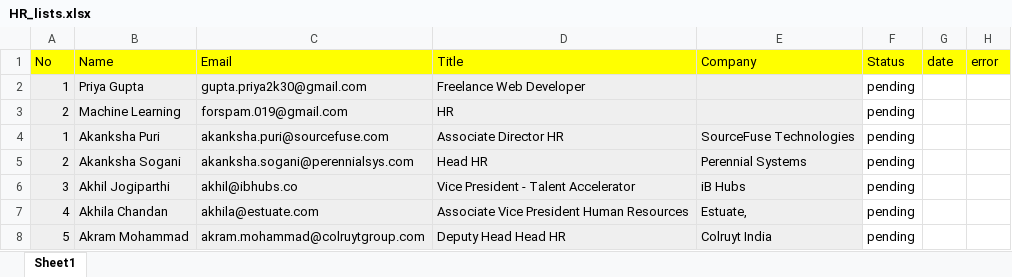
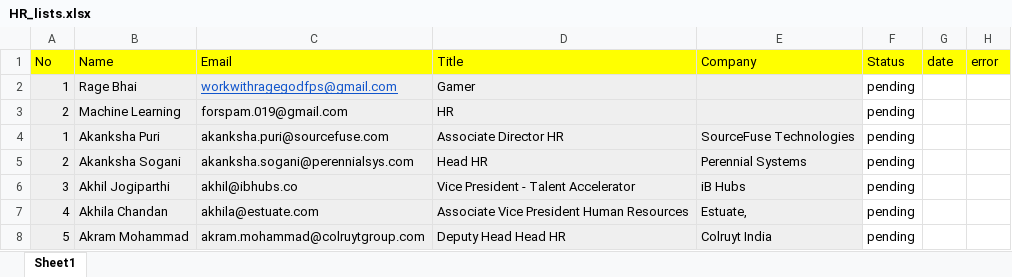
Before and after one commit to priyagupta-js/Email-Automation, an Excel workbook: data/HR_lists.xlsx, sheet Sheet1, drawn as a sheet; only a part is shown; values as stored, in another font and other column widths than the file's, no borders; charts and pictures not drawn; the diff names each change by its address in the sheet, - before the commit and + after, or states it on an @@ line.

```diff
--- a/data/HR_lists.xlsx (sheet Sheet1)
+++ b/data/HR_lists.xlsx (sheet Sheet1)
-B2 (Name): Priya Gupta
+B2 (Name): Rage Bhai
-C2 (Email): gupta.priya2k30@gmail.com
+C2 (Email): workwithragegodfps@gmail.com
@@ C2 underline: off → on, text colour: black → #1155CC @@
-D2 (Title): Freelance Web Developer
+D2 (Title): Gamer
```
Also changed, not shown: charts or pictures, 2 other files.
